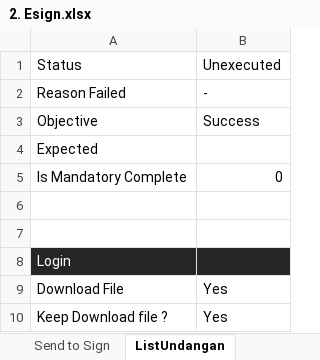
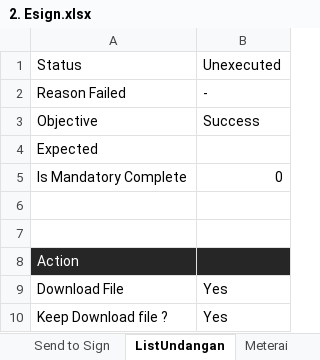
Before and after one commit to qcadins/ATeSign, an Excel workbook: Excel/2. Esign.xlsx, sheet ListUndangan, drawn as a sheet; values as stored, in another font and other column widths than the file's, no borders; the diff names each change by its address in the sheet, - before the commit and + after, or states it on an @@ line.

```diff
--- a/Excel/2. Esign.xlsx (sheet ListUndangan)
+++ b/Excel/2. Esign.xlsx (sheet ListUndangan)
+sheet tab: Meterai
-A8: Login
+A8: Action
```
Also changed, not shown: other sheet tabs.
